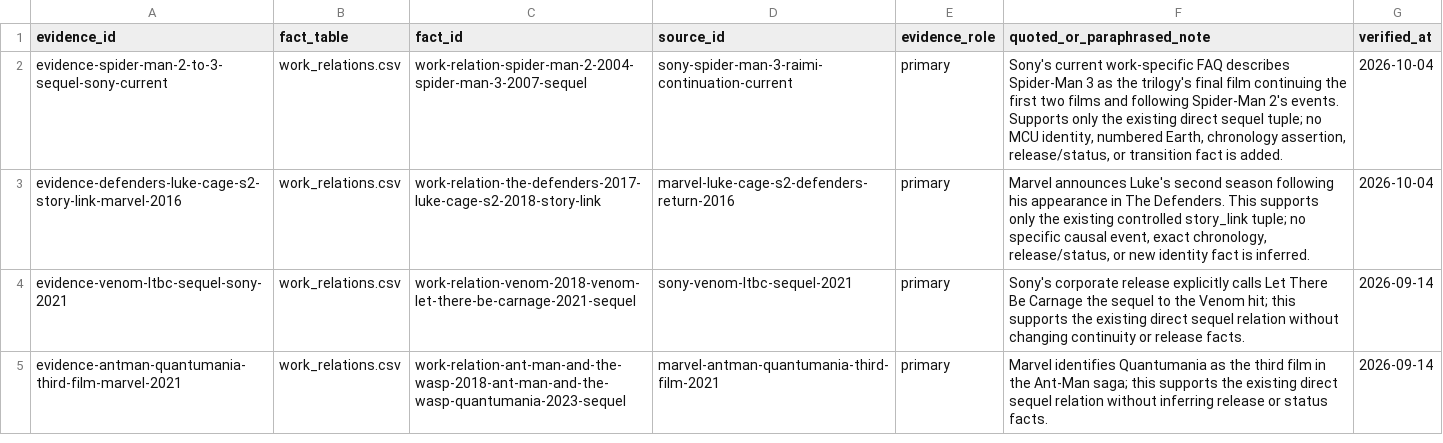
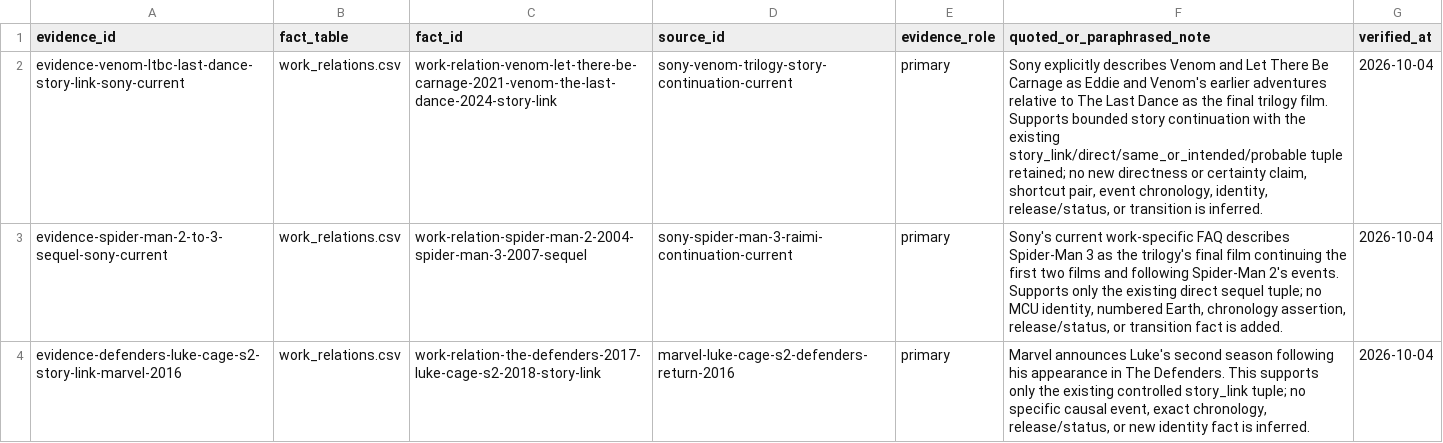
Before and after one commit to kamochama/marvel-flowchart-jp, a CSV file: data/library/evidence.csv, drawn as a sheet; only a part is shown; the shorter side is filled out with more unchanged rows; the diff names each change by its address in the sheet, - before the commit and + after, or states it on an @@ line.

Commit message:
audit: verify Venom trilogy story continuation wave018

```diff
--- a/data/library/evidence.csv
+++ b/data/library/evidence.csv
+row 2: evidence-venom-ltbc-last-dance-story-link-sony-current | work_relations.csv | work-relation-venom-let-there-be-carnage-2021-venom-the-last-dance-2024-story-link | sony-venom-trilogy-story-continuation-current | primary | Sony explicitly describes Venom and Let There Be Carnage as Eddie and Venom's earlier adventures relative to The Last Dance as the final trilogy film. Supports bounded story continuation with the existing story_link/direct/same_or_intended/probable tuple retained; no new directness or certainty claim, shortcut pair, event chronology, identity, release/status, or transition is inferred. | 2026-10-04
```
Also changed, not shown: data/content_audit/reviews.csv, data/derived/work_pair_reasons.csv, 11 other files.
